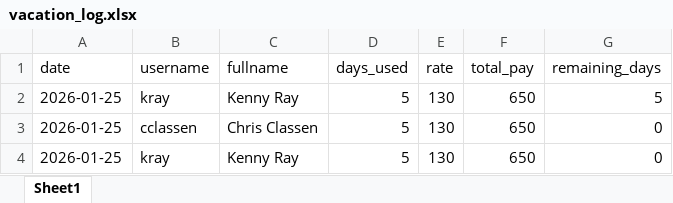
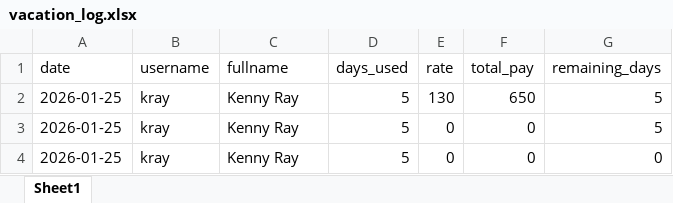
Before and after one commit to kapoleon/Insulpro, an Excel workbook: vacation_log.xlsx, sheet Sheet1, drawn as a sheet; values as stored, in another font and other column widths than the file's, no borders; the diff names each change by its address in the sheet, - before the commit and + after, or states it on an @@ line.

```diff
--- a/vacation_log.xlsx (sheet Sheet1)
+++ b/vacation_log.xlsx (sheet Sheet1)
-B3 (username): cclassen
+B3 (username): kray
-C3 (fullname): Chris Classen
+C3 (fullname): Kenny Ray
-E3:E4 (rate): 130
+E3:E4 (rate): 0
-F3:F4 (total_pay): 650
+F3:F4 (total_pay): 0
-G3 (remaining_days): 0
+G3 (remaining_days): 5
```
Also changed, not shown: data/employees.xlsx, 8 other files.
